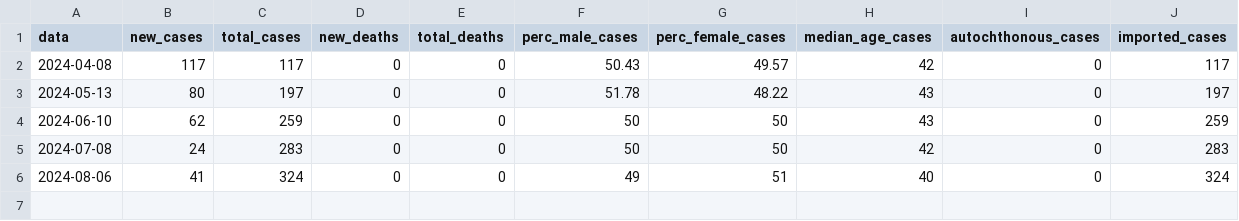
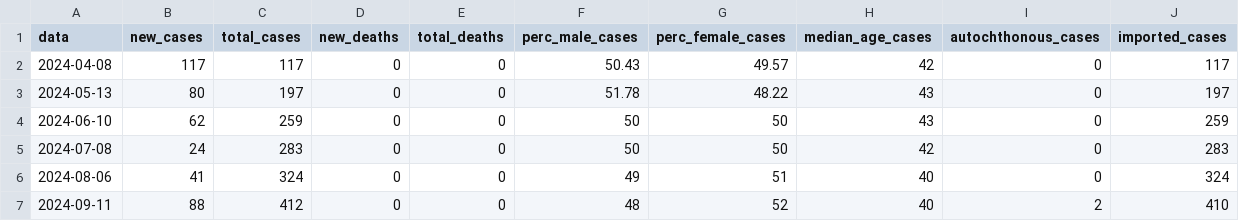
Before and after one commit to fbranda/dengue, a CSV file: surveillance/2024/dengue-ita-2024.csv, drawn as a sheet; the diff names each change by its address in the sheet, - before the commit and + after, or states it on an @@ line.

```diff
--- a/surveillance/2024/dengue-ita-2024.csv
+++ b/surveillance/2024/dengue-ita-2024.csv
+row 7: 2024-09-11 | 88 | 412 | 0 | 0 | 48 | 52 | 40 | 2 | 410
```
Also changed, not shown: surveillance/2024/dengue-ita-age-2024.csv, surveillance/2024/dengue-ita-regions-2024.csv.
